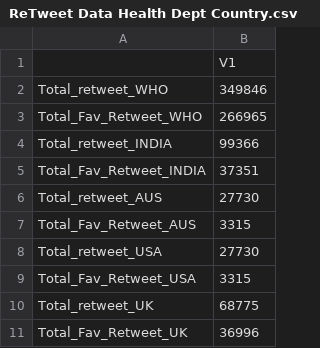
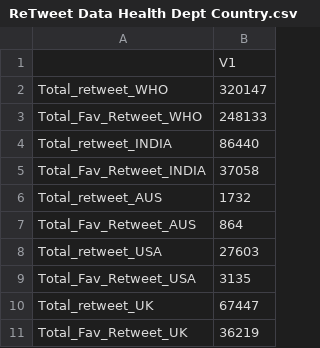
Before and after one commit to RutvijBhutaiya/COVID-19-Twitter-Analysis, a CSV file: ReTweet Data Health Dept Country.csv, drawn as a sheet.

Commit message:
Results

```diff
--- a/ReTweet Data Health Dept Country.csv
+++ b/ReTweet Data Health Dept Country.csv
@@ -1,11 +1,11 @@
 "","V1"
-"Total_retweet_WHO",349846
-"Total_Fav_Retweet_WHO",266965
-"Total_retweet_INDIA",99366
-"Total_Fav_Retweet_INDIA",37351
-"Total_retweet_AUS",27730
-"Total_Fav_Retweet_AUS",3315
-"Total_retweet_USA",27730
-"Total_Fav_Retweet_USA",3315
-"Total_retweet_UK",68775
-"Total_Fav_Retweet_UK",36996
+"Total_retweet_WHO",320147
+"Total_Fav_Retweet_WHO",248133
+"Total_retweet_INDIA",86440
+"Total_Fav_Retweet_INDIA",37058
+"Total_retweet_AUS",1732
+"Total_Fav_Retweet_AUS",864
+"Total_retweet_USA",27603
+"Total_Fav_Retweet_USA",3135
+"Total_retweet_UK",67447
+"Total_Fav_Retweet_UK",36219
```
